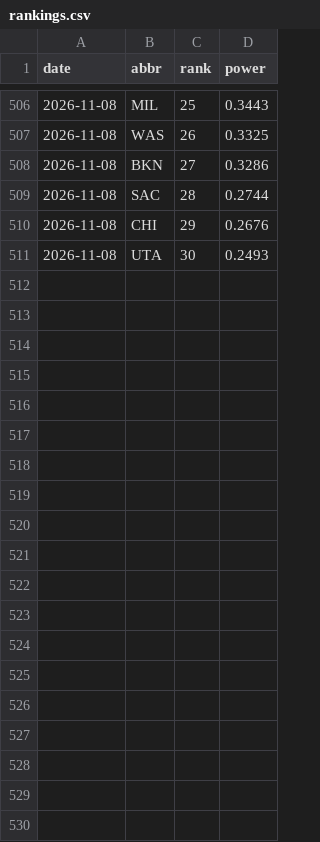
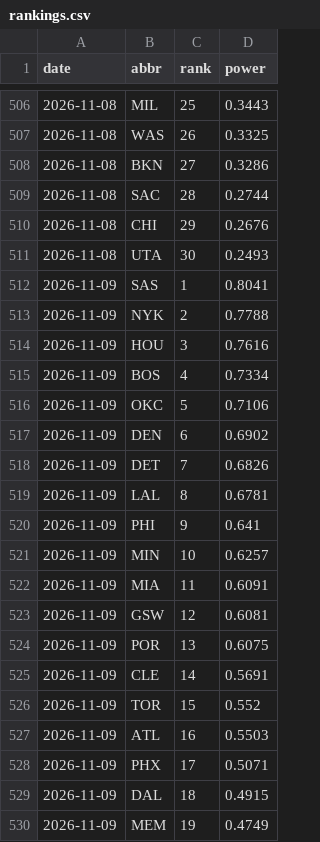
Before and after one commit to eseto9/NBA-Model, a CSV file: log/rankings.csv, drawn as a sheet; only a part is shown, gaps mark what is left out; the diff covers the shown part only; the diff names each change by its address in the sheet, - before the commit and + after, or states it on an @@ line.

```diff
--- a/log/rankings.csv
+++ b/log/rankings.csv
+row 512: 2026-11-09 | SAS | 1 | 0.8041
+row 513: 2026-11-09 | NYK | 2 | 0.7788
+row 514: 2026-11-09 | HOU | 3 | 0.7616
+row 515: 2026-11-09 | BOS | 4 | 0.7334
+row 516: 2026-11-09 | OKC | 5 | 0.7106
+row 517: 2026-11-09 | DEN | 6 | 0.6902
+row 518: 2026-11-09 | DET | 7 | 0.6826
+row 519: 2026-11-09 | LAL | 8 | 0.6781
+row 520: 2026-11-09 | PHI | 9 | 0.641
+row 521: 2026-11-09 | MIN | 10 | 0.6257
+row 522: 2026-11-09 | MIA | 11 | 0.6091
+row 523: 2026-11-09 | GSW | 12 | 0.6081
+row 524: 2026-11-09 | POR | 13 | 0.6075
+row 525: 2026-11-09 | CLE | 14 | 0.5691
+row 526: 2026-11-09 | TOR | 15 | 0.552
+row 527: 2026-11-09 | ATL | 16 | 0.5503
+row 528: 2026-11-09 | PHX | 17 | 0.5071
+row 529: 2026-11-09 | DAL | 18 | 0.4915
+row 530: 2026-11-09 | MEM | 19 | 0.4749
```
Also changed, not shown: 11 added rows elsewhere in this file, log/odds.csv, log/predictions.csv, 23 other files.
